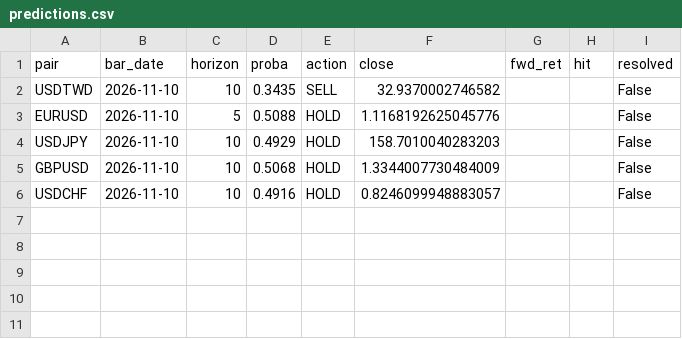
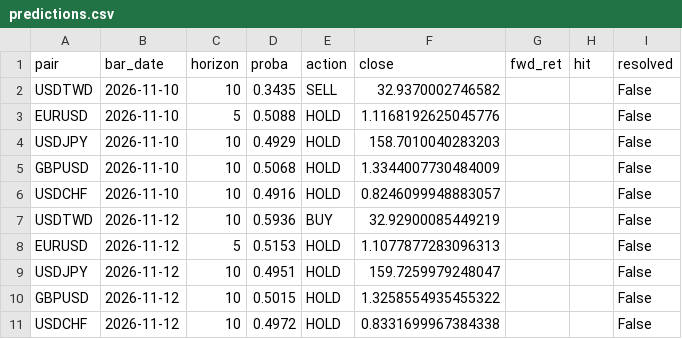
Before and after one commit to FrankUS47/fxtrends, a CSV file: data/predictions.csv, drawn as a sheet.

Commit message:
data 2026-11-12 04:05 UTC

```diff
--- a/data/predictions.csv
+++ b/data/predictions.csv
@@ -6 +6,6 @@ GBPUSD,2026-11-10,10,0.5068,HOLD,1.3344007730484009,,,False
 USDCHF,2026-11-10,10,0.4916,HOLD,0.8246099948883057,,,False
+USDTWD,2026-11-12,10,0.5936,BUY,32.92900085449219,,,False
+EURUSD,2026-11-12,5,0.5153,HOLD,1.1077877283096313,,,False
+USDJPY,2026-11-12,10,0.4951,HOLD,159.7259979248047,,,False
+GBPUSD,2026-11-12,10,0.5015,HOLD,1.3258554935455322,,,False
+USDCHF,2026-11-12,10,0.4972,HOLD,0.8331699967384338,,,False
```
Also changed, not shown: 1 other file.
